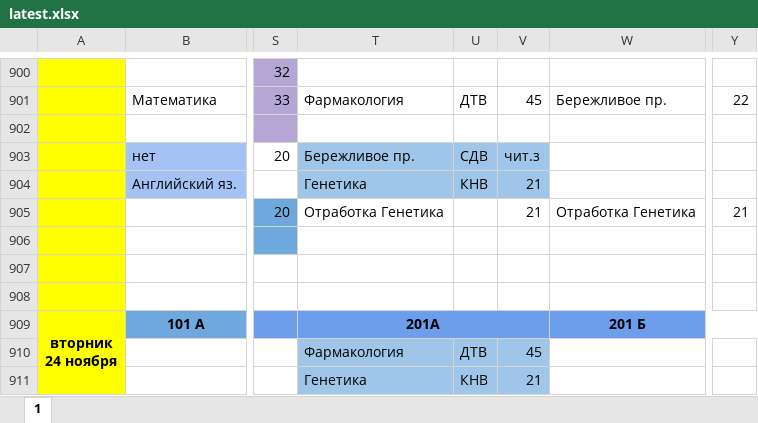
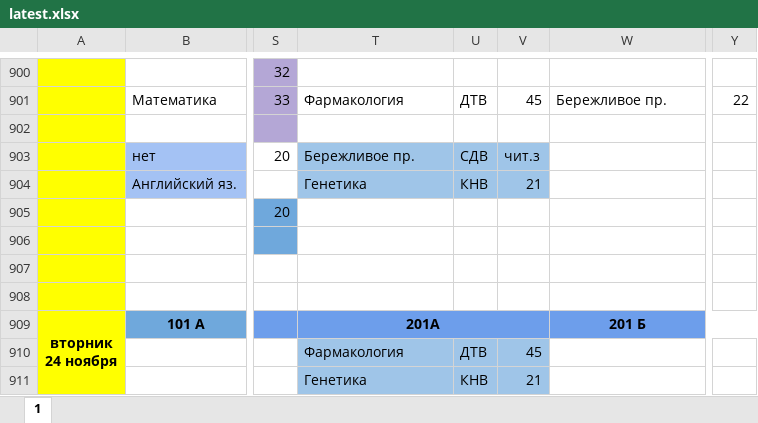
Before and after one commit to koovarem-byte/puls, an Excel workbook: cache/latest.xlsx, sheet 1, drawn as a sheet; only a part is shown, gaps mark what is left out; values as stored, in another font and other column widths than the file's, no borders; charts and pictures not drawn; the diff names each change by its address in the sheet, - before the commit and + after, or states it on an @@ line.

```diff
--- a/cache/latest.xlsx (sheet 1)
+++ b/cache/latest.xlsx (sheet 1)
-T905: Отработка Генетика
+T905: (empty)
-V905: 21
+V905: (empty)
-W905: Отработка Генетика
+W905: (empty)
-Y905: 21
+Y905: (empty)
```
Also changed, not shown: 2 other files.
